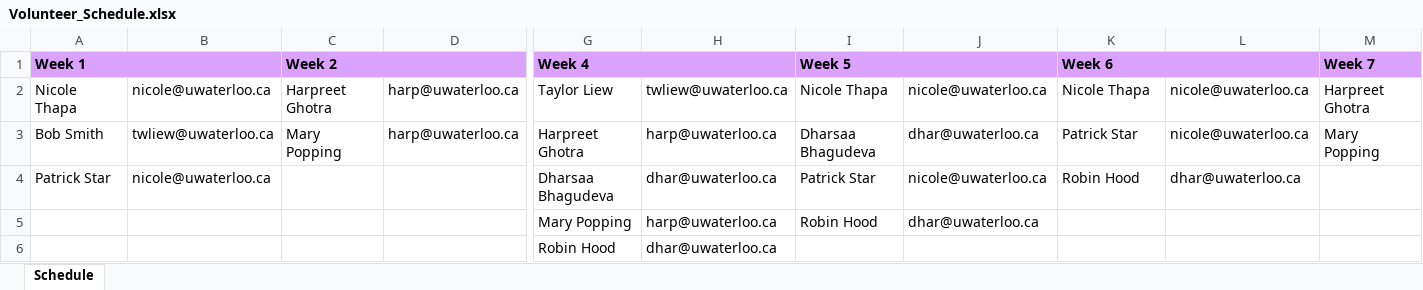
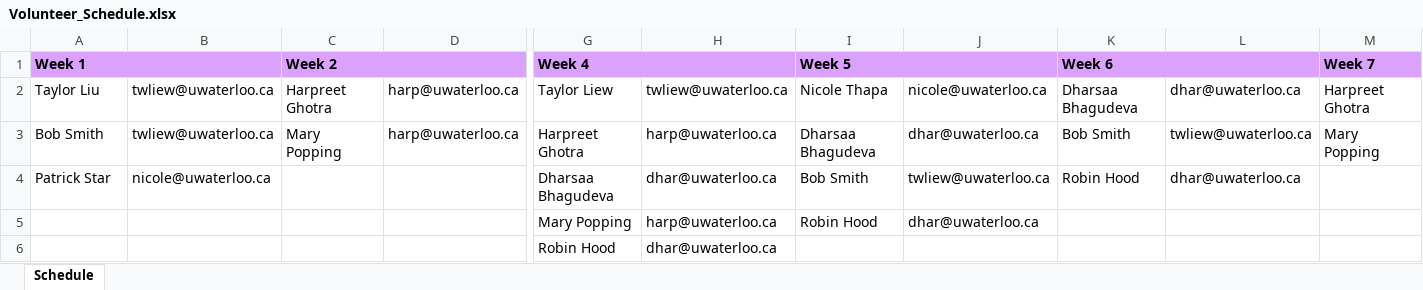
Before and after one commit to twliew/capstone, an Excel workbook: Volunteer_Schedule.xlsx, sheet Schedule, drawn as a sheet; only a part is shown, gaps mark what is left out; values as stored, in another font and other column widths than the file's, no borders; the diff names each change by its address in the sheet, - before the commit and + after, or states it on an @@ line.

```diff
--- a/Volunteer_Schedule.xlsx (sheet Schedule)
+++ b/Volunteer_Schedule.xlsx (sheet Schedule)
-A2: Nicole Thapa
+A2: Taylor Liu
-B2: nicole@uwaterloo.ca
+B2: twliew@uwaterloo.ca
-K2: Nicole Thapa
+K2: Dharsaa Bhagudeva
-L2: nicole@uwaterloo.ca
+L2: dhar@uwaterloo.ca
-K3: Patrick Star
+K3: Bob Smith
-L3: nicole@uwaterloo.ca
+L3: twliew@uwaterloo.ca
-I4: Patrick Star
+I4: Bob Smith
-J4: nicole@uwaterloo.ca
+J4: twliew@uwaterloo.ca
```
Also changed, not shown: 1 other file.
